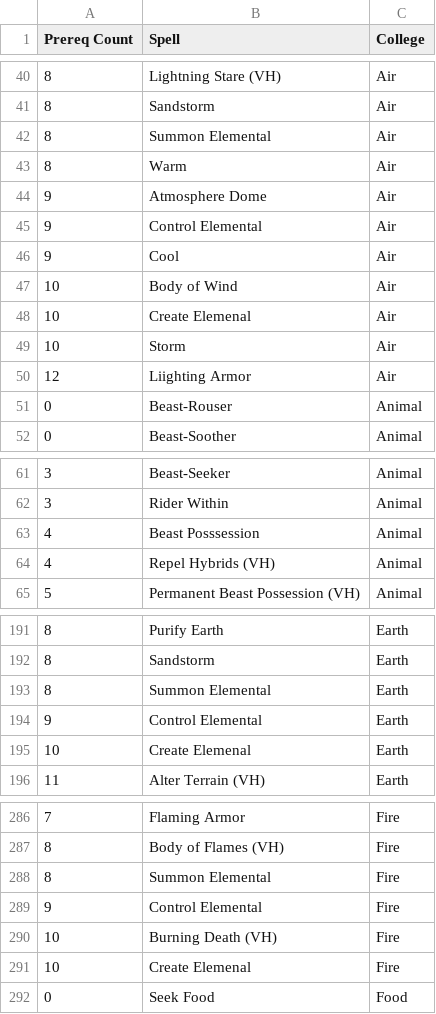
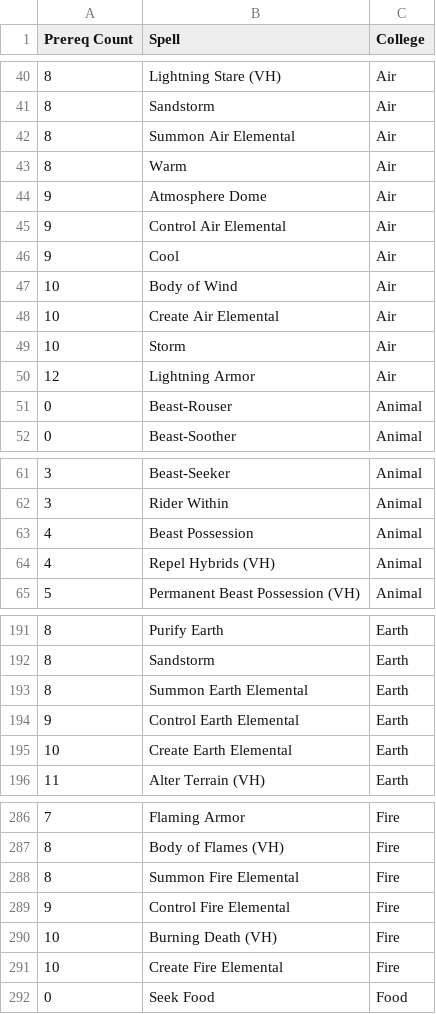
Before and after one commit to dehnert/gurps-tools, a CSV file: converter/spells-prereqs.csv, drawn as a sheet; only a part is shown, gaps mark what is left out; the diff covers the shown part only; the diff names each change by its address in the sheet, - before the commit and + after, or states it on an @@ line.

Commit message:
Spelling and standardization fixes for spells-prereqs.csv
- Include the elemental name in the various <Verb> <Type> Elemental spells
- Fix spelling for various spells. Not necesarily obvious cases include:
    - "Far-Healing" should be "Far-Hearing"
- Add a missing space

```diff
--- a/converter/spells-prereqs.csv
+++ b/converter/spells-prereqs.csv
-B42 (Spell): Summon Elemental
+B42 (Spell): Summon Air Elemental
-B45 (Spell): Control Elemental
+B45 (Spell): Control Air Elemental
-B48 (Spell): Create Elemenal
+B48 (Spell): Create Air Elemental
-B50 (Spell): Liighting Armor
+B50 (Spell): Lightning Armor
-B63 (Spell): Beast Posssession
+B63 (Spell): Beast Possession
-B193 (Spell): Summon Elemental
+B193 (Spell): Summon Earth Elemental
-B194 (Spell): Control Elemental
+B194 (Spell): Control Earth Elemental
-B195 (Spell): Create Elemenal
+B195 (Spell): Create Earth Elemental
-B288 (Spell): Summon Elemental
+B288 (Spell): Summon Fire Elemental
-B289 (Spell): Control Elemental
+B289 (Spell): Control Fire Elemental
-B291 (Spell): Create Elemenal
+B291 (Spell): Create Fire Elemental
```
Also changed, not shown: 18 edited cells elsewhere in this file.
